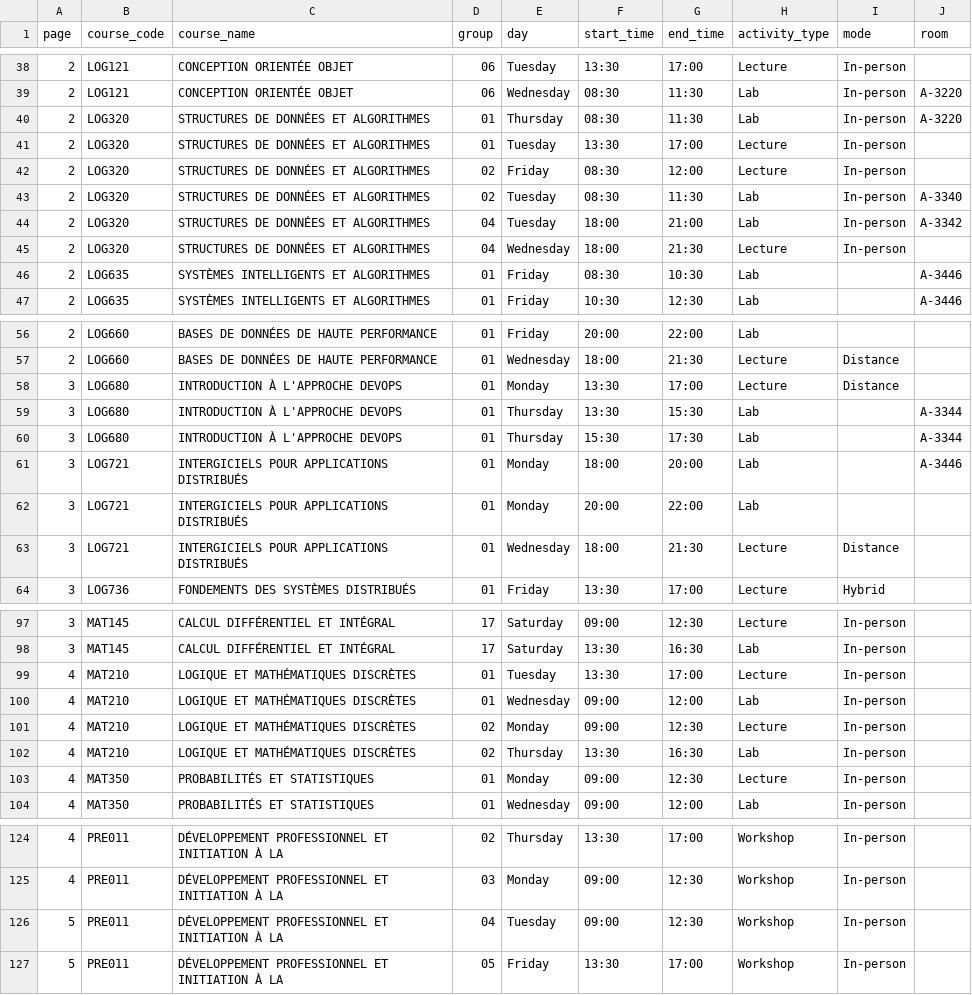
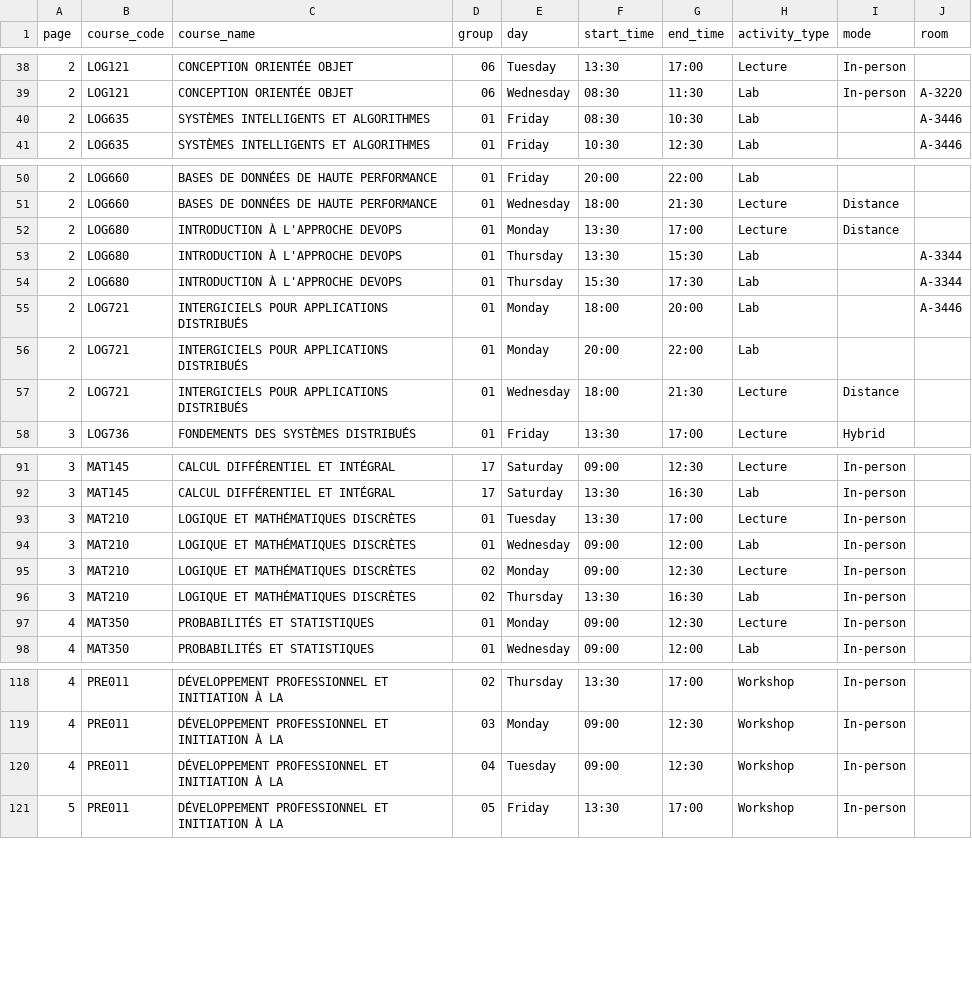
Before and after one commit to olivier0922/schedule-generator-ETS, a CSV file: data/A-2026_inf.csv, drawn as a sheet; only a part is shown, gaps mark what is left out; the diff covers the shown part only.

```diff
--- a/data/A-2026_inf.csv
+++ b/data/A-2026_inf.csv
@@ -39,8 +39,2 @@
 2,LOG121,CONCEPTION ORIENTÉE OBJET,06,Wednesday,08:30,11:30,Lab,In-person,A-3220
-2,LOG320,STRUCTURES DE DONNÉES ET ALGORITHMES,01,Thursday,08:30,11:30,Lab,In-person,A-3220
-2,LOG320,STRUCTURES DE DONNÉES ET ALGORITHMES,01,Tuesday,13:30,17:00,Lecture,In-person,
-2,LOG320,STRUCTURES DE DONNÉES ET ALGORITHMES,02,Friday,08:30,12:00,Lecture,In-person,
-2,LOG320,STRUCTURES DE DONNÉES ET ALGORITHMES,02,Tuesday,08:30,11:30,Lab,In-person,A-3340
-2,LOG320,STRUCTURES DE DONNÉES ET ALGORITHMES,04,Tuesday,18:00,21:00,Lab,In-person,A-3342
-2,LOG320,STRUCTURES DE DONNÉES ET ALGORITHMES,04,Wednesday,18:00,21:30,Lecture,In-person,
 2,LOG635,SYSTÈMES INTELLIGENTS ET ALGORITHMES,01,Friday,08:30,10:30,Lab,,A-3446
@@ -57,8 +51,8 @@
 2,LOG660,BASES DE DONNÉES DE HAUTE PERFORMANCE,01,Wednesday,18:00,21:30,Lecture,Distance,
-3,LOG680,INTRODUCTION À L'APPROCHE DEVOPS,01,Monday,13:30,17:00,Lecture,Distance,
-3,LOG680,INTRODUCTION À L'APPROCHE DEVOPS,01,Thursday,13:30,15:30,Lab,,A-3344
-3,LOG680,INTRODUCTION À L'APPROCHE DEVOPS,01,Thursday,15:30,17:30,Lab,,A-3344
-3,LOG721,INTERGICIELS POUR APPLICATIONS DISTRIBUÉS,01,Monday,18:00,20:00,Lab,,A-3446
-3,LOG721,INTERGICIELS POUR APPLICATIONS DISTRIBUÉS,01,Monday,20:00,22:00,Lab,,
-3,LOG721,INTERGICIELS POUR APPLICATIONS DISTRIBUÉS,01,Wednesday,18:00,21:30,Lecture,Distance,
+2,LOG680,INTRODUCTION À L'APPROCHE DEVOPS,01,Monday,13:30,17:00,Lecture,Distance,
+2,LOG680,INTRODUCTION À L'APPROCHE DEVOPS,01,Thursday,13:30,15:30,Lab,,A-3344
+2,LOG680,INTRODUCTION À L'APPROCHE DEVOPS,01,Thursday,15:30,17:30,Lab,,A-3344
+2,LOG721,INTERGICIELS POUR APPLICATIONS DISTRIBUÉS,01,Monday,18:00,20:00,Lab,,A-3446
+2,LOG721,INTERGICIELS POUR APPLICATIONS DISTRIBUÉS,01,Monday,20:00,22:00,Lab,,
+2,LOG721,INTERGICIELS POUR APPLICATIONS DISTRIBUÉS,01,Wednesday,18:00,21:30,Lecture,Distance,
 3,LOG736,FONDEMENTS DES SYSTÈMES DISTRIBUÉS,01,Friday,13:30,17:00,Lecture,Hybrid,
@@ -98,6 +92,6 @@
 3,MAT145,CALCUL DIFFÉRENTIEL ET INTÉGRAL,17,Saturday,13:30,16:30,Lab,In-person,
-4,MAT210,LOGIQUE ET MATHÉMATIQUES DISCRÈTES,01,Tuesday,13:30,17:00,Lecture,In-person,
-4,MAT210,LOGIQUE ET MATHÉMATIQUES DISCRÈTES,01,Wednesday,09:00,12:00,Lab,In-person,
-4,MAT210,LOGIQUE ET MATHÉMATIQUES DISCRÈTES,02,Monday,09:00,12:30,Lecture,In-person,
-4,MAT210,LOGIQUE ET MATHÉMATIQUES DISCRÈTES,02,Thursday,13:30,16:30,Lab,In-person,
+3,MAT210,LOGIQUE ET MATHÉMATIQUES DISCRÈTES,01,Tuesday,13:30,17:00,Lecture,In-person,
+3,MAT210,LOGIQUE ET MATHÉMATIQUES DISCRÈTES,01,Wednesday,09:00,12:00,Lab,In-person,
+3,MAT210,LOGIQUE ET MATHÉMATIQUES DISCRÈTES,02,Monday,09:00,12:30,Lecture,In-person,
+3,MAT210,LOGIQUE ET MATHÉMATIQUES DISCRÈTES,02,Thursday,13:30,16:30,Lab,In-person,
 4,MAT350,PROBABILITÉS ET STATISTIQUES,01,Monday,09:00,12:30,Lecture,In-person,
@@ -125,3 +119,3 @@
 4,PRE011,DÉVELOPPEMENT PROFESSIONNEL ET INITIATION À LA,03,Monday,09:00,12:30,Workshop,In-person,
-5,PRE011,DÉVELOPPEMENT PROFESSIONNEL ET INITIATION À LA,04,Tuesday,09:00,12:30,Workshop,In-person,
+4,PRE011,DÉVELOPPEMENT PROFESSIONNEL ET INITIATION À LA,04,Tuesday,09:00,12:30,Workshop,In-person,
 5,PRE011,DÉVELOPPEMENT PROFESSIONNEL ET INITIATION À LA,05,Friday,13:30,17:00,Workshop,In-person,
```
Also changed, not shown: 2 edited cells elsewhere in this file, data/A-2026_aer.csv, data/A-2026_gti.csv, 5 other files.
